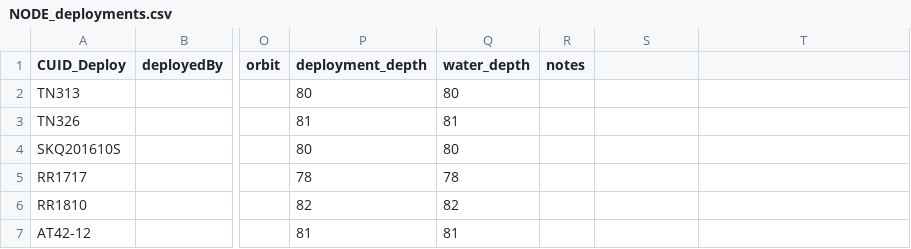
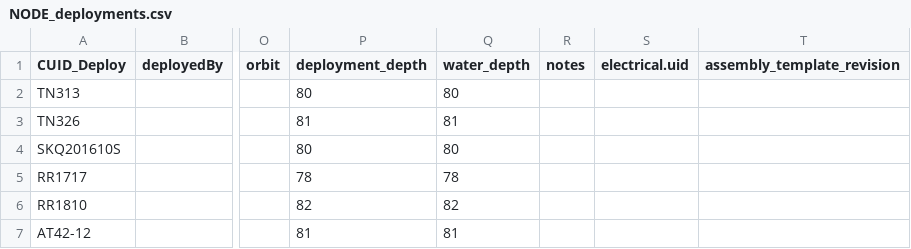
Before and after one commit to OOI-CabledArray/deployments, a CSV file: NODE_deployments.csv, drawn as a sheet; only a part is shown, gaps mark what is left out; the diff names each change by its address in the sheet, - before the commit and + after, or states it on an @@ line.

Commit message:
fixing columns

```diff
--- a/NODE_deployments.csv
+++ b/NODE_deployments.csv
-S1: (empty)
+S1: electrical.uid
-T1: (empty)
+T1: assembly_template_revision
```
